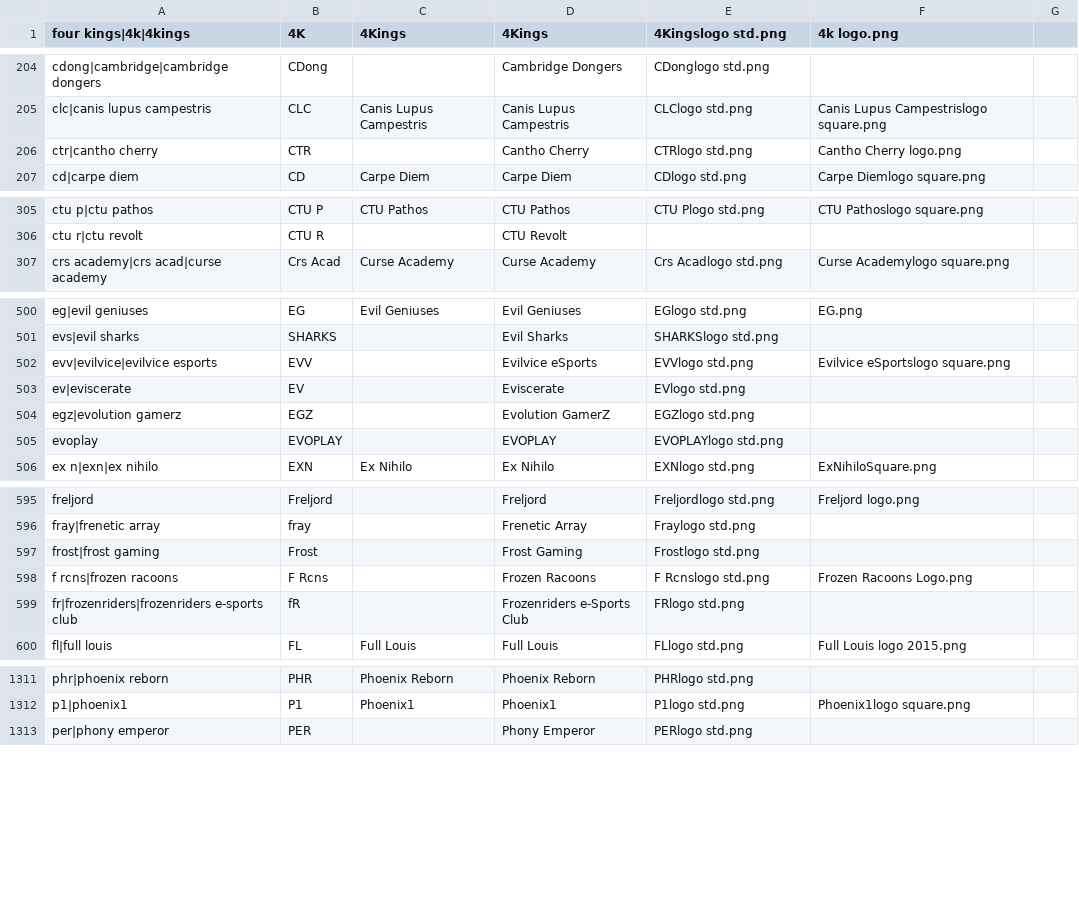
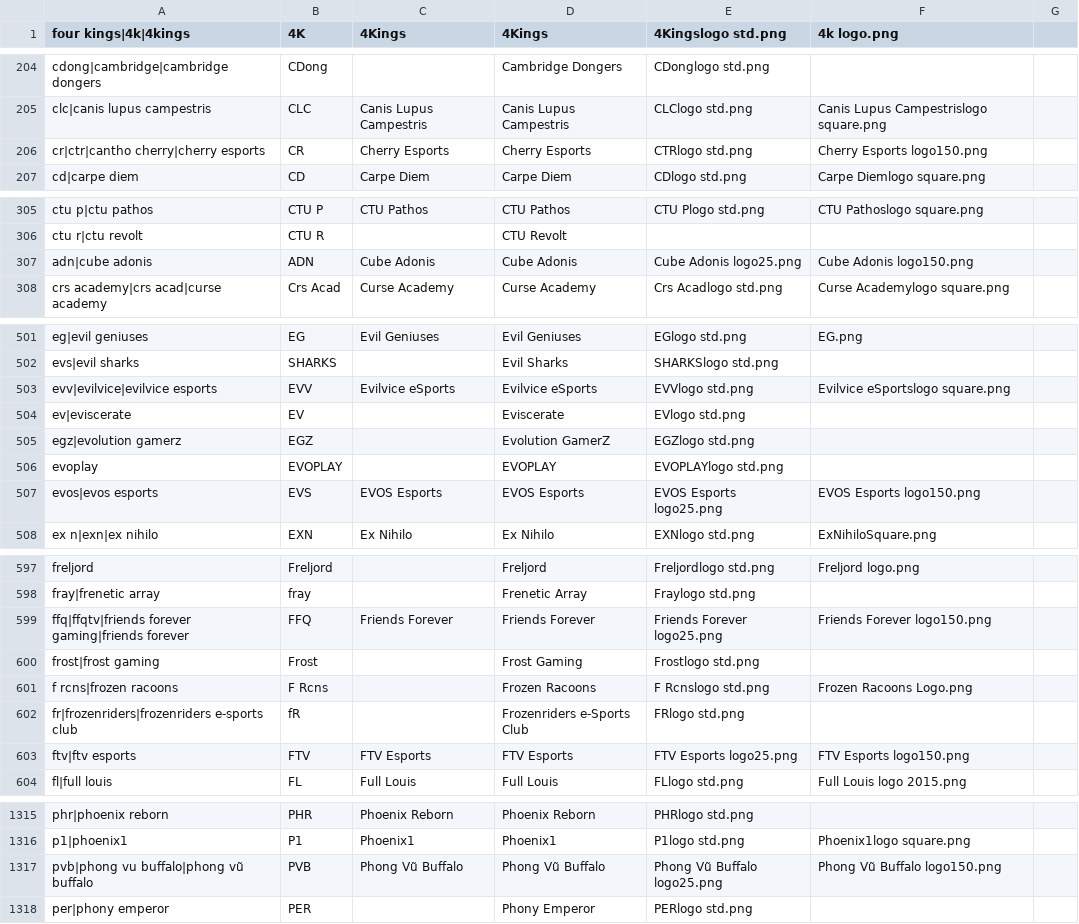
Before and after one commit to dominguesmarco/MediaWiki-TeamParserFunction, a CSV file: teams.csv, drawn as a sheet; only a part is shown, gaps mark what is left out; the diff covers the shown part only.

Commit message:
Added VCS teams

```diff
--- a/teams.csv
+++ b/teams.csv
@@ -205,3 +205,3 @@ cdong|cambridge|cambridge dongers,CDong,,Cambridge Dongers,CDonglogo std.png,
 clc|canis lupus campestris,CLC,Canis Lupus Campestris,Canis Lupus Campestris,CLClogo std.png,Canis Lupus Campestrislogo square.png
-ctr|cantho cherry,CTR,,Cantho Cherry,CTRlogo std.png,Cantho Cherry logo.png
+cr|ctr|cantho cherry|cherry esports,CR,Cherry Esports,Cherry Esports,CTRlogo std.png,Cherry Esports logo150.png
 cd|carpe diem,CD,Carpe Diem,Carpe Diem,CDlogo std.png,Carpe Diemlogo square.png
@@ -306,2 +306,3 @@ ctu p|ctu pathos,CTU P,CTU Pathos,CTU Pathos,CTU Plogo std.png,CTU Pathoslogo sq
 ctu r|ctu revolt,CTU R,,CTU Revolt,,
+adn|cube adonis,ADN,Cube Adonis,Cube Adonis,Cube Adonis logo25.png,Cube Adonis logo150.png
 crs academy|crs acad|curse academy,Crs Acad,Curse Academy,Curse Academy,Crs Acadlogo std.png,Curse Academylogo square.png
@@ -501,3 +502,3 @@ eg|evil geniuses,EG,Evil Geniuses,Evil Geniuses,EGlogo std.png,EG.png
 evs|evil sharks,SHARKS,,Evil Sharks,SHARKSlogo std.png,
-evv|evilvice|evilvice esports,EVV,,Evilvice eSports,EVVlogo std.png,Evilvice eSportslogo square.png
+evv|evilvice|evilvice esports,EVV,Evilvice eSports,Evilvice eSports,EVVlogo std.png,Evilvice eSportslogo square.png
 ev|eviscerate,EV,,Eviscerate,EVlogo std.png,
@@ -505,2 +506,3 @@ egz|evolution gamerz,EGZ,,Evolution GamerZ,EGZlogo std.png,
 evoplay,EVOPLAY,,EVOPLAY,EVOPLAYlogo std.png,
+evos|evos esports,EVS,EVOS Esports,EVOS Esports,EVOS Esports logo25.png,EVOS Esports logo150.png
 ex n|exn|ex nihilo,EXN,Ex Nihilo,Ex Nihilo,EXNlogo std.png,ExNihiloSquare.png
@@ -596,2 +598,3 @@ freljord,Freljord,,Freljord,Freljordlogo std.png,Freljord logo.png
 fray|frenetic array,fray,,Frenetic Array,Fraylogo std.png,
+ffq|ffqtv|friends forever gaming|friends forever,FFQ,Friends Forever,Friends Forever,Friends Forever logo25.png,Friends Forever logo150.png
 frost|frost gaming,Frost,,Frost Gaming,Frostlogo std.png,
@@ -599,2 +602,3 @@ f rcns|frozen racoons,F Rcns,,Frozen Racoons,F Rcnslogo std.png,Frozen Racoons L
 fr|frozenriders|frozenriders e-sports club,fR,,Frozenriders e-Sports Club,FRlogo std.png,
+ftv|ftv esports,FTV,FTV Esports,FTV Esports,FTV Esports logo25.png,FTV Esports logo150.png
 fl|full louis,FL,Full Louis,Full Louis,FLlogo std.png,Full Louis logo 2015.png
@@ -1312,2 +1316,3 @@ phr|phoenix reborn,PHR,Phoenix Reborn,Phoenix Reborn,PHRlogo std.png,
 p1|phoenix1,P1,Phoenix1,Phoenix1,P1logo std.png,Phoenix1logo square.png
+pvb|phong vu buffalo|phong vũ buffalo,PVB,Phong Vũ Buffalo,Phong Vũ Buffalo,Phong Vũ Buffalo logo25.png,Phong Vũ Buffalo logo150.png
 per|phony emperor,PER,,Phony Emperor,PERlogo std.png,
```
Also changed, not shown: 3 edited cells elsewhere in this file.
